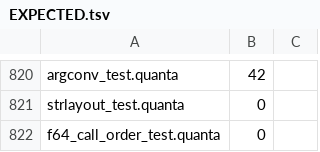
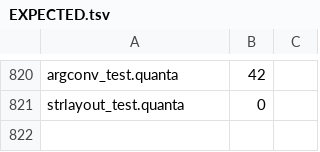
Before and after one commit to jeeex-org/quanta, a TSV file: test_suites/EXPECTED.tsv, drawn as a sheet; only a part is shown, gaps mark what is left out.

```diff
--- a/test_suites/EXPECTED.tsv
+++ b/test_suites/EXPECTED.tsv
@@ -821,2 +821 @@ argconv_test.quanta	42
 strlayout_test.quanta	0
-f64_call_order_test.quanta	0
```
Also changed, not shown: 1 other file.
